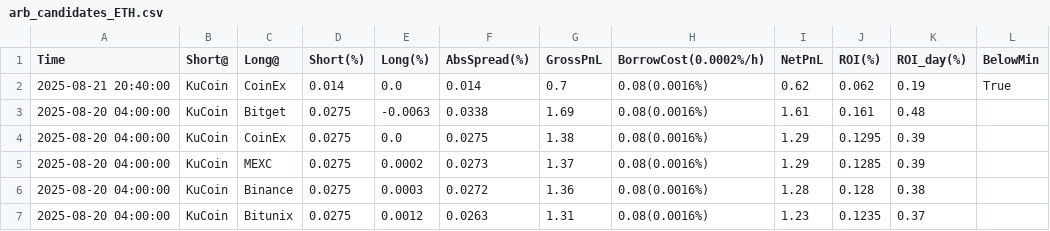
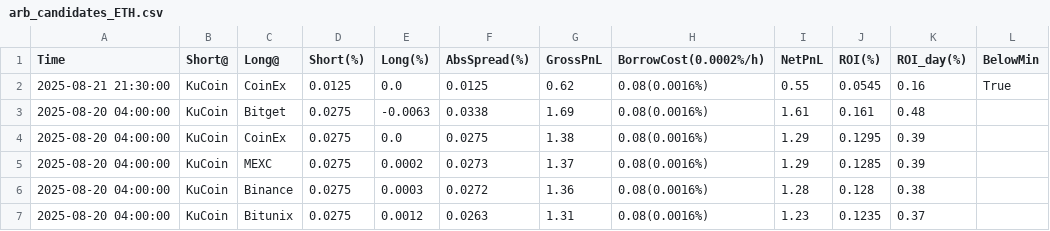
Before and after one commit to aerist123/funding-data, a CSV file: public/data/arb_candidates_ETH.csv, drawn as a sheet; only a part is shown.

```diff
--- a/public/data/arb_candidates_ETH.csv
+++ b/public/data/arb_candidates_ETH.csv
@@ -1,3 +1,3 @@
 Time,Short@,Long@,Short(%),Long(%),AbsSpread(%),GrossPnL,BorrowCost(0.0002%/h),NetPnL,ROI(%),ROI_day(%),BelowMin
-2025-08-21 20:40:00,KuCoin,CoinEx,0.014,0.0,0.014,0.7,0.08(0.0016%),0.62,0.062,0.19,True
+2025-08-21 21:30:00,KuCoin,CoinEx,0.0125,0.0,0.0125,0.62,0.08(0.0016%),0.55,0.0545,0.16,True
 2025-08-20 04:00:00,KuCoin,Bitget,0.0275,-0.0063,0.0338,1.69,0.08(0.0016%),1.61,0.161,0.48,
```
Also changed, not shown: public/data/arb_candidates_GAS.csv, public/data/arb_candidates_HUMA.csv, 30 other files.
